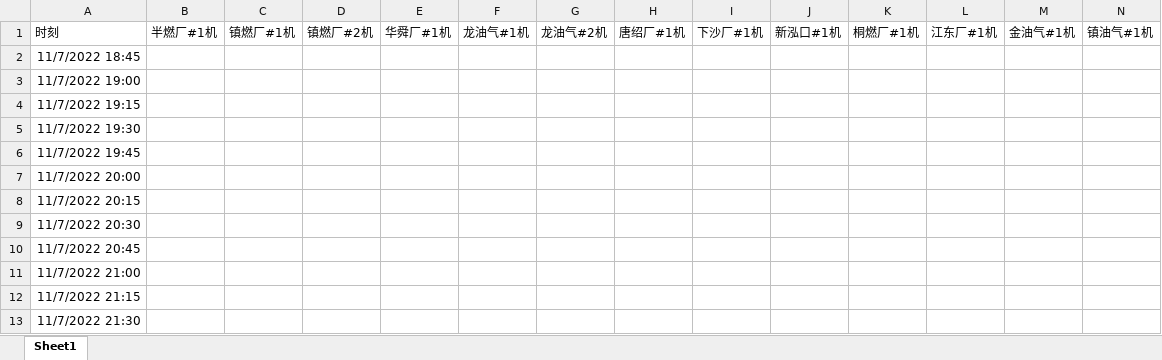
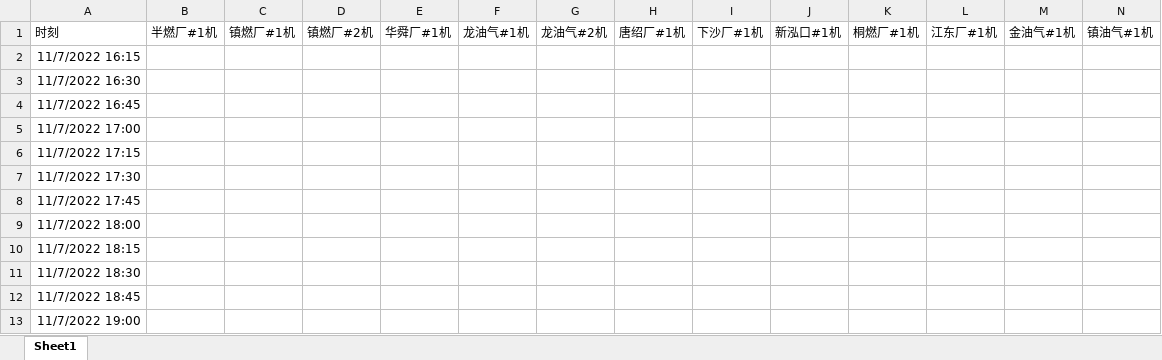
Before and after one commit to zidanessf/TheFourthDispatcher, an Excel workbook: assets/必开燃机列表.xlsx, sheet Sheet1, drawn as a sheet; only a part is shown; the shorter side is filled out with more unchanged rows; values as stored, in another font and other column widths than the file's, no borders; rows hold the shown columns only; the diff names each change by its address in the sheet, - before the commit and + after, or states it on an @@ line.

```diff
--- a/assets/必开燃机列表.xlsx (sheet Sheet1)
+++ b/assets/必开燃机列表.xlsx (sheet Sheet1)
+row 2: 11/7/2022 16:15
+row 3: 11/7/2022 16:30
+row 4: 11/7/2022 16:45
+row 5: 11/7/2022 17:00
+row 6: 11/7/2022 17:15
+row 7: 11/7/2022 17:30
+row 8: 11/7/2022 17:45
+row 9: 11/7/2022 18:00
+row 10: 11/7/2022 18:15
+row 11: 11/7/2022 18:30
```
Also changed, not shown: assets/20220721.xlsx, 3 other files.
